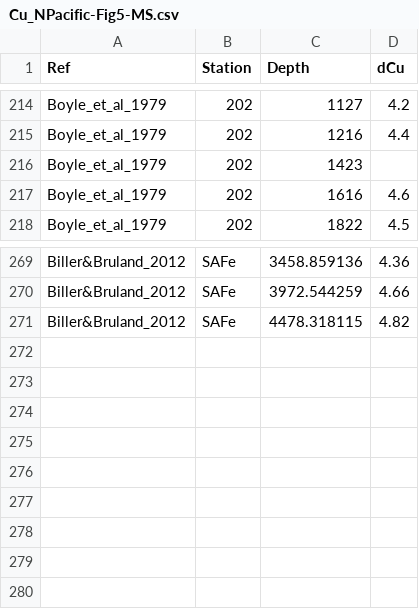
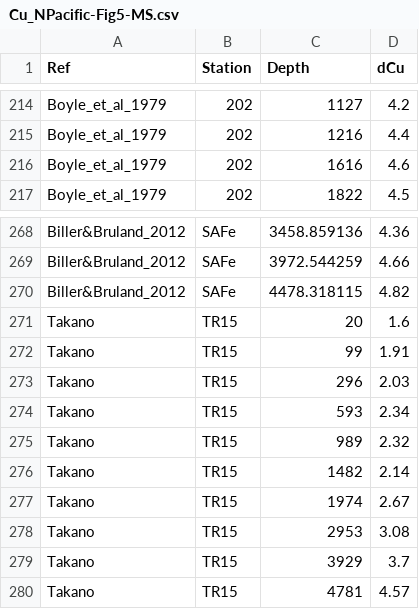
Before and after one commit to AnnaMagdalena/DCu_LineP-Subarctic-Pacific, a CSV file: Fig5_Cu-studies-in-NPacific-profiles/Cu_NPacific-Fig5-MS.csv, drawn as a sheet; only a part is shown, gaps mark what is left out.

```diff
--- a/Fig5_Cu-studies-in-NPacific-profiles/Cu_NPacific-Fig5-MS.csv
+++ b/Fig5_Cu-studies-in-NPacific-profiles/Cu_NPacific-Fig5-MS.csv
@@ -215,3 +215,2 @@ Boyle_et_al_1979,202,1127,4.2
 Boyle_et_al_1979,202,1216,4.4
-Boyle_et_al_1979,202,1423,
 Boyle_et_al_1979,202,1616,4.6
@@ -271 +270,11 @@ Biller&Bruland_2012,SAFe,3972.544259,4.66
 Biller&Bruland_2012,SAFe,4478.318115,4.82
+Takano,TR15,20,1.6
+Takano,TR15,99,1.91
+Takano,TR15,296,2.03
+Takano,TR15,593,2.34
+Takano,TR15,989,2.32
+Takano,TR15,1482,2.14
+Takano,TR15,1974,2.67
+Takano,TR15,2953,3.08
+Takano,TR15,3929,3.7
+Takano,TR15,4781,4.57
```
Also changed, not shown: 1 other file.
